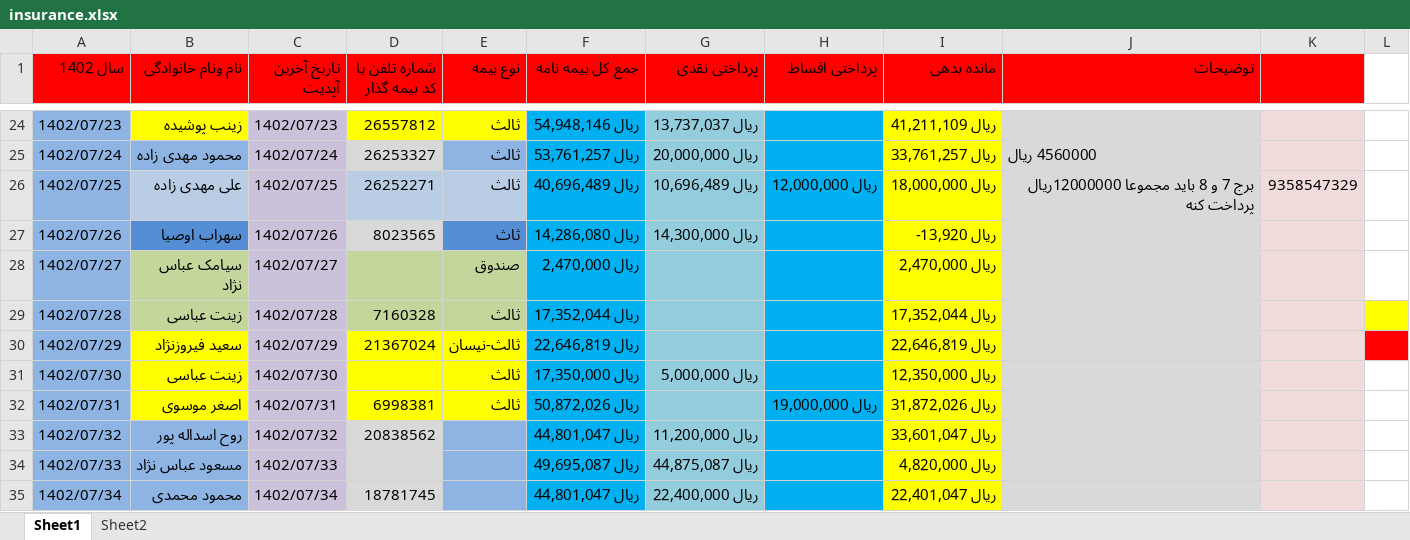
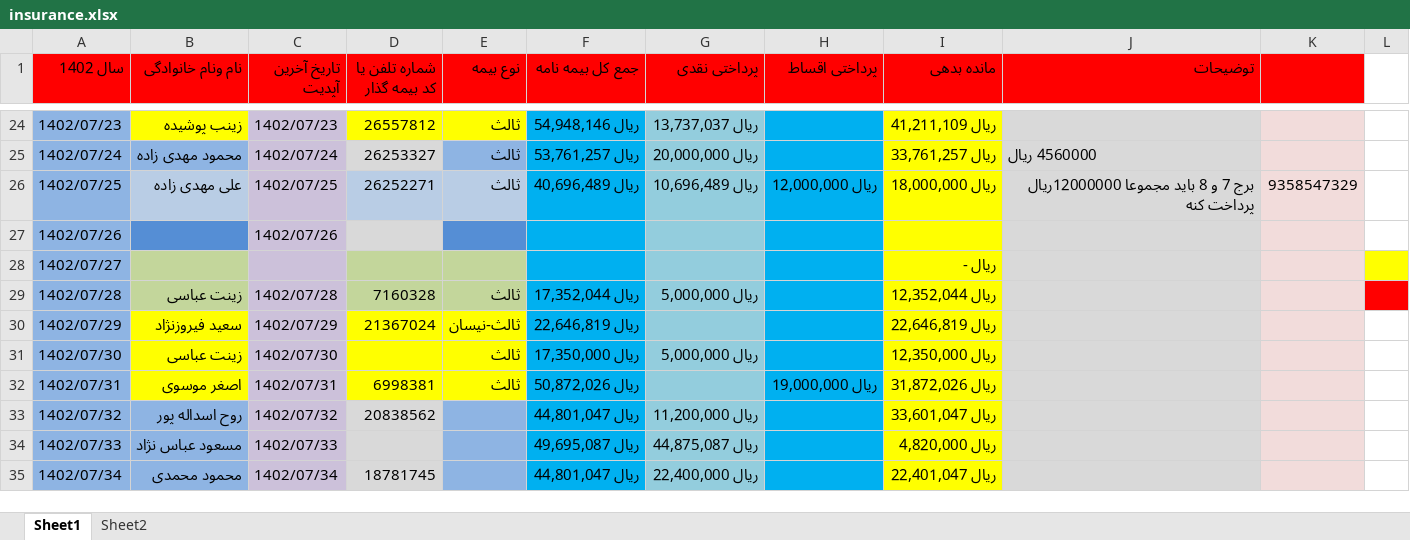
Before and after one commit to pydevcasts/Excel, an Excel workbook: insurance.xlsx, sheet Sheet1, drawn as a sheet; only a part is shown, gaps mark what is left out; values as stored, in another font and other column widths than the file's, no borders; the diff covers the shown part only; the diff names each change by its address in the sheet, - before the commit and + after, or states it on an @@ line.

```diff
--- a/insurance.xlsx (sheet Sheet1)
+++ b/insurance.xlsx (sheet Sheet1)
-B27 (نام ونام خانوادگی): سهراب اوصیا
+B27 (نام ونام خانوادگی): (empty)
-D27 (شماره تلفن یا کد بیمه گذار): 8023565
+D27 (شماره تلفن یا کد بیمه گذار): (empty)
-E27 (نوع بیمه): ثاث
+E27 (نوع بیمه): (empty)
-F27 (جمع کل بیمه نامه): ريال 14,286,080
+F27 (جمع کل بیمه نامه): (empty)
-G27 (پرداختی نقدی): ريال 14,300,000
+G27 (پرداختی نقدی): (empty)
-I27 (مانده بدهی): ريال 13,920-
+I27 (مانده بدهی): (empty)
-B28 (نام ونام خانوادگی): سیامک عباس نژاد
+B28 (نام ونام خانوادگی): (empty)
-C28 (تاریخ آخرین آپدیت): 1402/07/27
+C28 (تاریخ آخرین آپدیت): (empty)
-E28 (نوع بیمه): صندوق
+E28 (نوع بیمه): (empty)
-F28 (جمع کل بیمه نامه): ريال 2,470,000
+F28 (جمع کل بیمه نامه): (empty)
-I28 (مانده بدهی): ريال 2,470,000
+I28 (مانده بدهی): ريال -
-L28 fill: none
+L28 fill: #FFFF00
-G29 (پرداختی نقدی): (empty)
+G29 (پرداختی نقدی): ريال 5,000,000
-I29 (مانده بدهی): ريال 17,352,044
+I29 (مانده بدهی): ريال 12,352,044
-L29 fill: #FFFF00
+L29 fill: #FF0000
-L30 fill: #FF0000
+L30 fill: none
```
Also changed, not shown: 1 added row, 1 removed row, 29 edited cells and cell formats elsewhere in this sheet, 1 other file.
